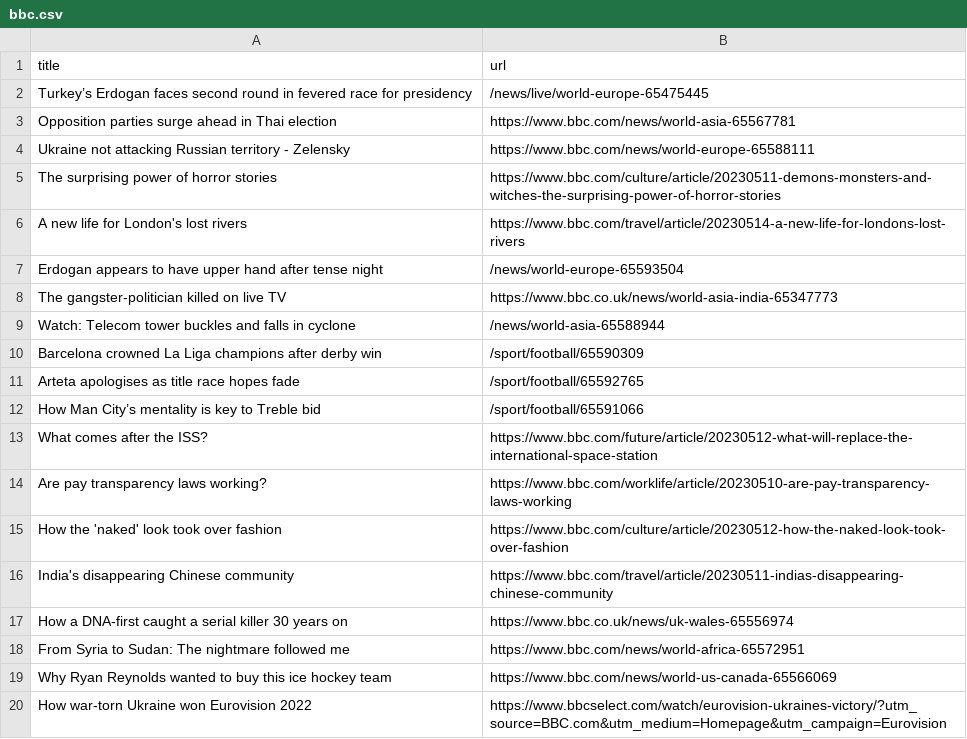
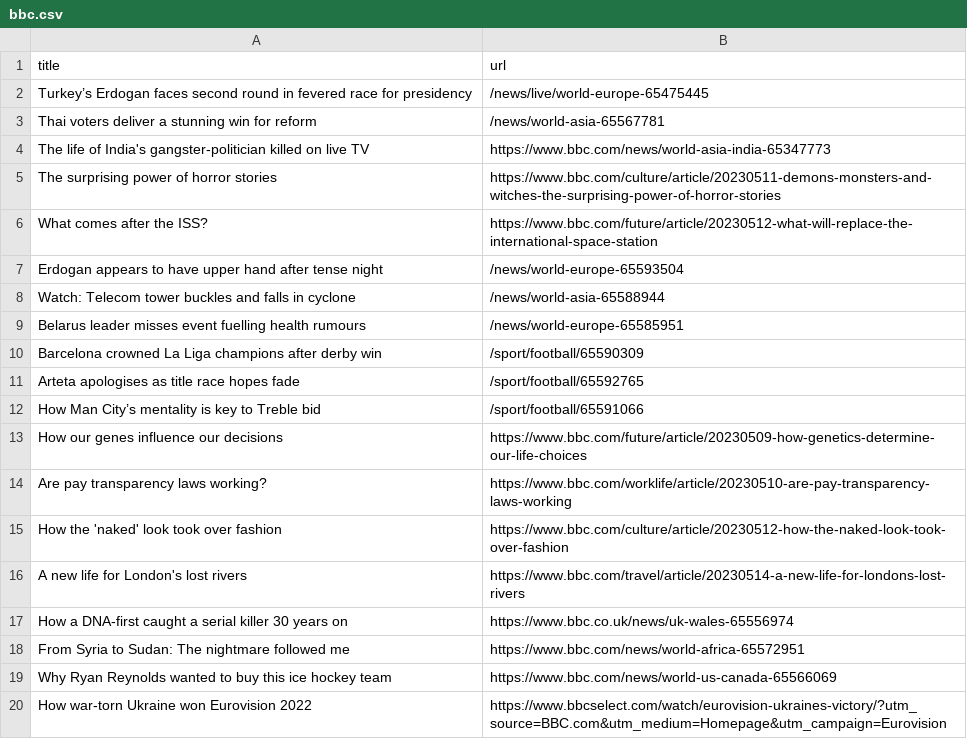
Before and after one commit to vlsachdev/automatic-scraper-bbc, a CSV file: bbc.csv, drawn as a sheet; only a part is shown.

```diff
--- a/bbc.csv
+++ b/bbc.csv
@@ -2,9 +2,9 @@ title,url
 Turkey’s Erdogan faces second round in fevered race for presidency,/news/live/world-europe-65475445
-Opposition parties surge ahead in Thai election,https://www.bbc.com/news/world-asia-65567781
-Ukraine not attacking Russian territory - Zelensky,https://www.bbc.com/news/world-europe-65588111
+Thai voters deliver a stunning win for reform,/news/world-asia-65567781
+The life of India's gangster-politician killed on live TV,https://www.bbc.com/news/world-asia-india-65347773
 The surprising power of horror stories,https://www.bbc.com/culture/article/20230511-demons-monsters-and-witches-the-surprising-power-of-horror-stories
-A new life for London's lost rivers,https://www.bbc.com/travel/article/20230514-a-new-life-for-londons-lost-rivers
+What comes after the ISS?,https://www.bbc.com/future/article/20230512-what-will-replace-the-international-space-station
 Erdogan appears to have upper hand after tense night,/news/world-europe-65593504
-The gangster-politician killed on live TV,https://www.bbc.co.uk/news/world-asia-india-65347773
 Watch: Telecom tower buckles and falls in cyclone,/news/world-asia-65588944
+Belarus leader misses event fuelling health rumours,/news/world-europe-65585951
 Barcelona crowned La Liga champions after derby win,/sport/football/65590309
@@ -12,6 +12,6 @@ Arteta apologises as title race hopes fade,/sport/football/65592765
 How Man City’s mentality is key to Treble bid,/sport/football/65591066
-What comes after the ISS?,https://www.bbc.com/future/article/20230512-what-will-replace-the-international-space-station
+How our genes influence our decisions,https://www.bbc.com/future/article/20230509-how-genetics-determine-our-life-choices
 Are pay transparency laws working?,https://www.bbc.com/worklife/article/20230510-are-pay-transparency-laws-working
 How the 'naked' look took over fashion,https://www.bbc.com/culture/article/20230512-how-the-naked-look-took-over-fashion
-India's disappearing Chinese community,https://www.bbc.com/travel/article/20230511-indias-disappearing-chinese-community
+A new life for London's lost rivers,https://www.bbc.com/travel/article/20230514-a-new-life-for-londons-lost-rivers
 How a DNA-first caught a serial killer 30 years on,https://www.bbc.co.uk/news/uk-wales-65556974
```
